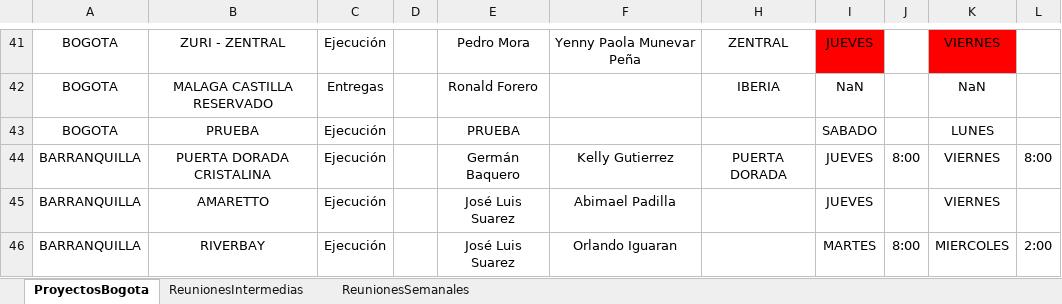
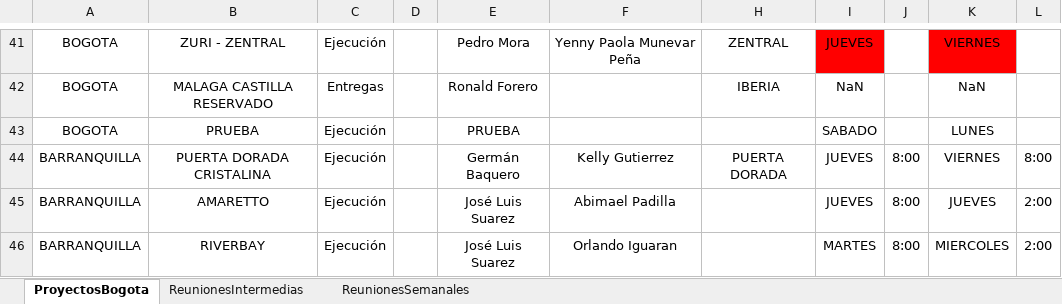
Before and after one commit to leanmarval-ui/CumplimientoActasCosta, an Excel workbook: input/Reuniones.xlsx, sheet ProyectosBogota, drawn as a sheet; only a part is shown, gaps mark what is left out; values as stored, in another font and other column widths than the file's, no borders; table styles not drawn; the diff names each change by its address in the sheet, - before the commit and + after, or states it on an @@ line.

Commit message:
Add files via upload

```diff
--- a/input/Reuniones.xlsx (sheet ProyectosBogota)
+++ b/input/Reuniones.xlsx (sheet ProyectosBogota)
-J45: (empty)
+J45: 8:00
-K45: VIERNES
+K45: JUEVES
-L45: (empty)
+L45: 2:00
```
